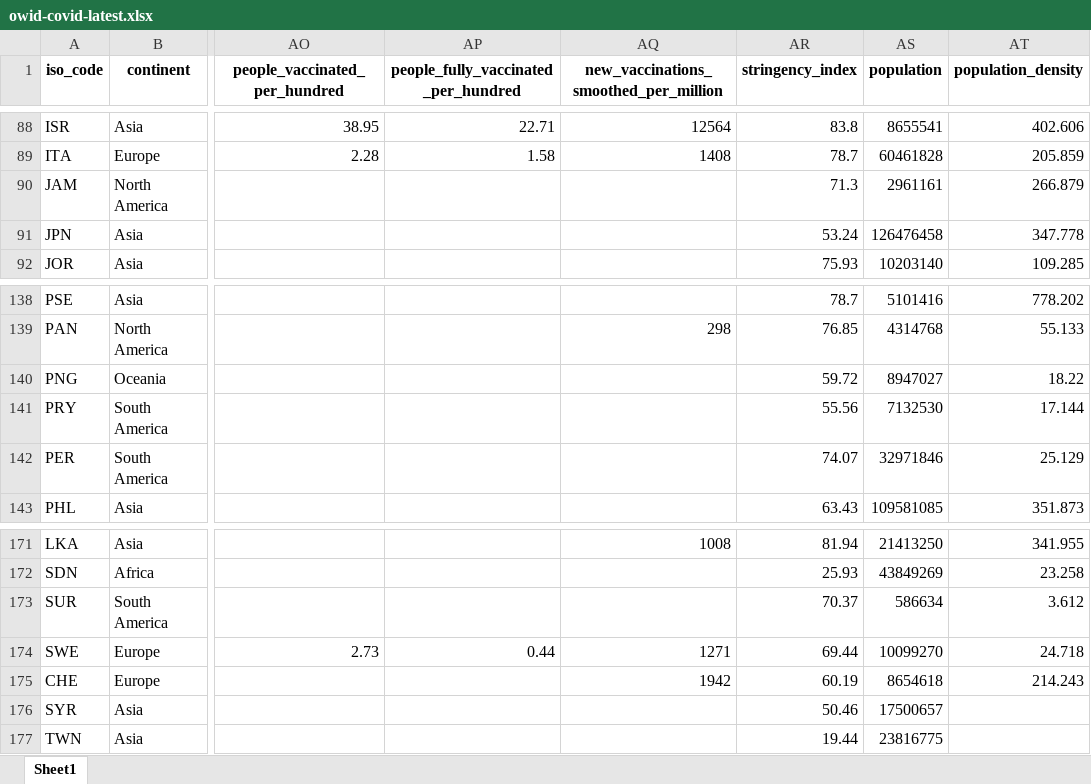
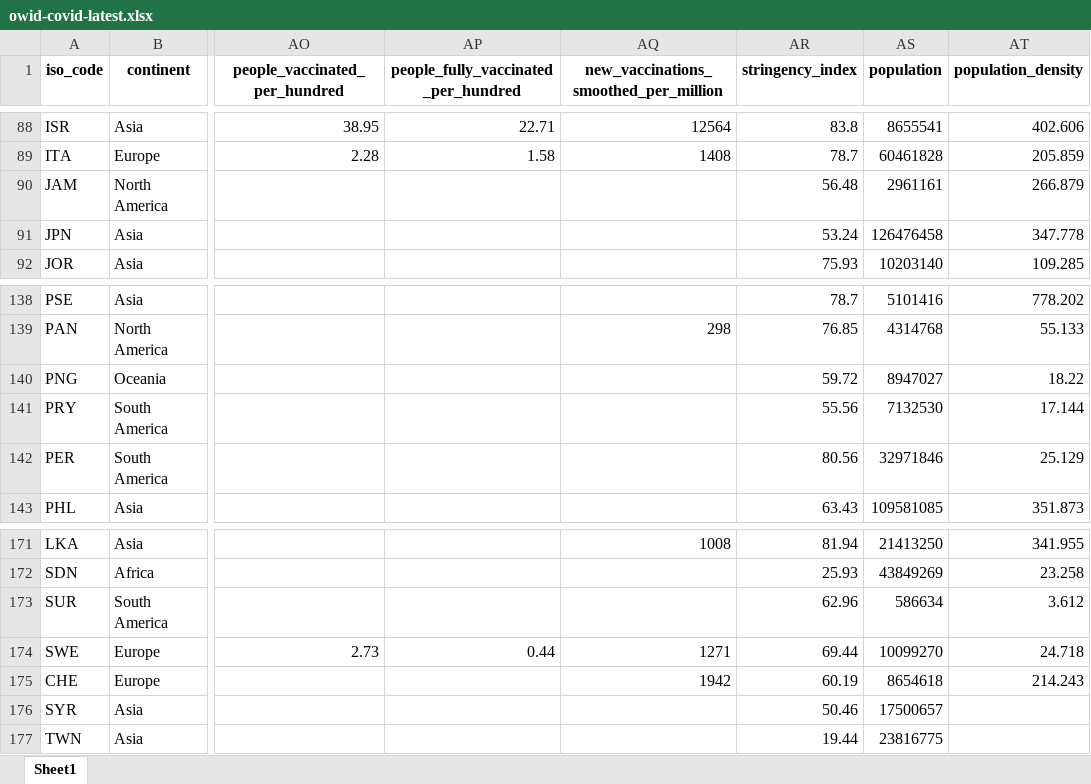
Before and after one commit to owid/covid-19-data, an Excel workbook: public/data/latest/owid-covid-latest.xlsx, sheet Sheet1, drawn as a sheet; only a part is shown, gaps mark what is left out; values as stored, in another font and other column widths than the file's, no borders; the diff covers the shown part only; the diff names each change by its address in the sheet, - before the commit and + after, or states it on an @@ line.

```diff
--- a/public/data/latest/owid-covid-latest.xlsx (sheet Sheet1)
+++ b/public/data/latest/owid-covid-latest.xlsx (sheet Sheet1)
-AR90 (stringency_index): 71.3
+AR90 (stringency_index): 56.48
-AR142 (stringency_index): 74.07
+AR142 (stringency_index): 80.56
-AR173 (stringency_index): 70.37
+AR173 (stringency_index): 62.96
```
Also changed, not shown: 1 added row, 1 removed row and 26 edited cells elsewhere in this sheet, 25 other files.
